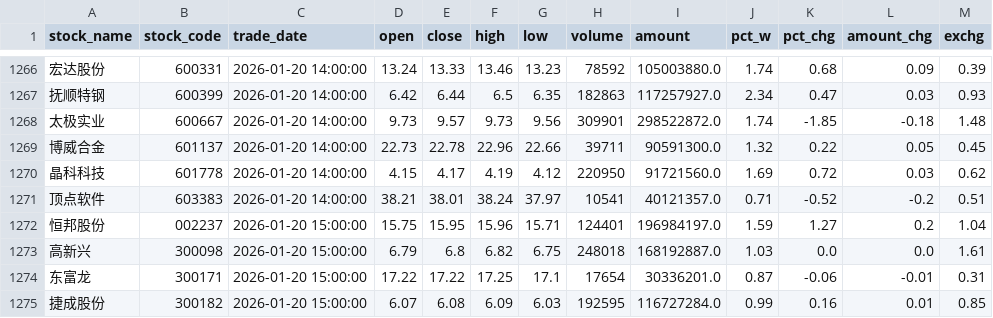
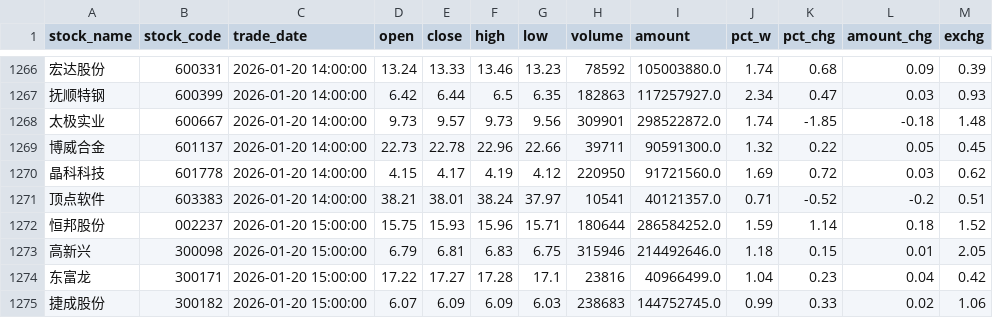
Before and after one commit to oahjhao/AI-Trader, a CSV file: data/A_stock/A_stock_hourly.csv, drawn as a sheet; only a part is shown, gaps mark what is left out; the diff covers the shown part only.

```diff
--- a/data/A_stock/A_stock_hourly.csv
+++ b/data/A_stock/A_stock_hourly.csv
@@ -1271,5 +1271,5 @@ stock_name,stock_code,trade_date,open,close,high,low,volume,amount,pct_w,pct_chg
 顶点软件,603383,2026-01-20 14:00:00,38.21,38.01,38.24,37.97,10541,40121357.0,0.71,-0.52,-0.2,0.51
-恒邦股份,002237,2026-01-20 15:00:00,15.75,15.95,15.96,15.71,124401,196984197.0,1.59,1.27,0.2,1.04
-高新兴,300098,2026-01-20 15:00:00,6.79,6.8,6.82,6.75,248018,168192887.0,1.03,0.0,0.0,1.61
-东富龙,300171,2026-01-20 15:00:00,17.22,17.22,17.25,17.1,17654,30336201.0,0.87,-0.06,-0.01,0.31
-捷成股份,300182,2026-01-20 15:00:00,6.07,6.08,6.09,6.03,192595,116727284.0,0.99,0.16,0.01,0.85
+恒邦股份,002237,2026-01-20 15:00:00,15.75,15.93,15.96,15.71,180644,286584252.0,1.59,1.14,0.18,1.52
+高新兴,300098,2026-01-20 15:00:00,6.79,6.81,6.83,6.75,315946,214492646.0,1.18,0.15,0.01,2.05
+东富龙,300171,2026-01-20 15:00:00,17.22,17.27,17.28,17.1,23816,40966499.0,1.04,0.23,0.04,0.42
+捷成股份,300182,2026-01-20 15:00:00,6.07,6.09,6.09,6.03,238683,144752745.0,0.99,0.33,0.02,1.06
```
Also changed, not shown: 40 edited cells elsewhere in this file, 5 other files.
